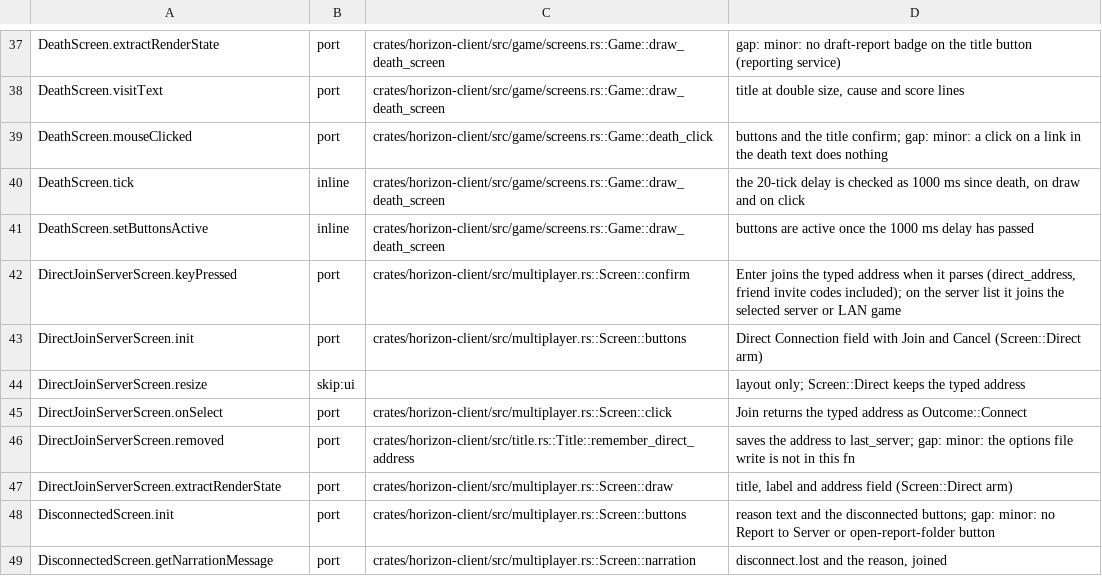
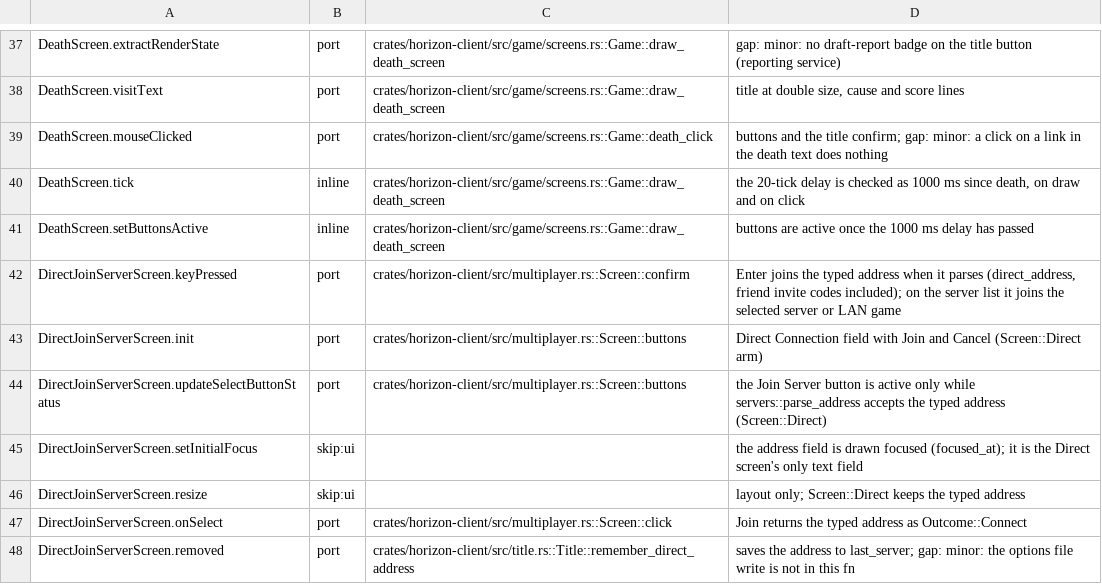
Before and after one commit to heyskylo/horizon-ios, a TSV file: tools/port_map/client2-014.tsv, drawn as a sheet; only a part is shown, gaps mark what is left out; the shorter side is filled out with more unchanged rows; the diff names each change by its address in the sheet, - before the commit and + after, or states it on an @@ line.

Commit message:
port_map: DirectJoinServerScreen's Join button state and initial focus

```diff
--- a/tools/port_map/client2-014.tsv
+++ b/tools/port_map/client2-014.tsv
+row 44: DirectJoinServerScreen.updateSelectButtonStatus | port | crates/horizon-client/src/multiplayer.rs::Screen::buttons | the Join Server button is active only while servers::parse_address accepts the typed address (Screen::Direct)
+row 45: DirectJoinServerScreen.setInitialFocus | skip:ui |  | the address field is drawn focused (focused_at); it is the Direct screen's only text field
```
